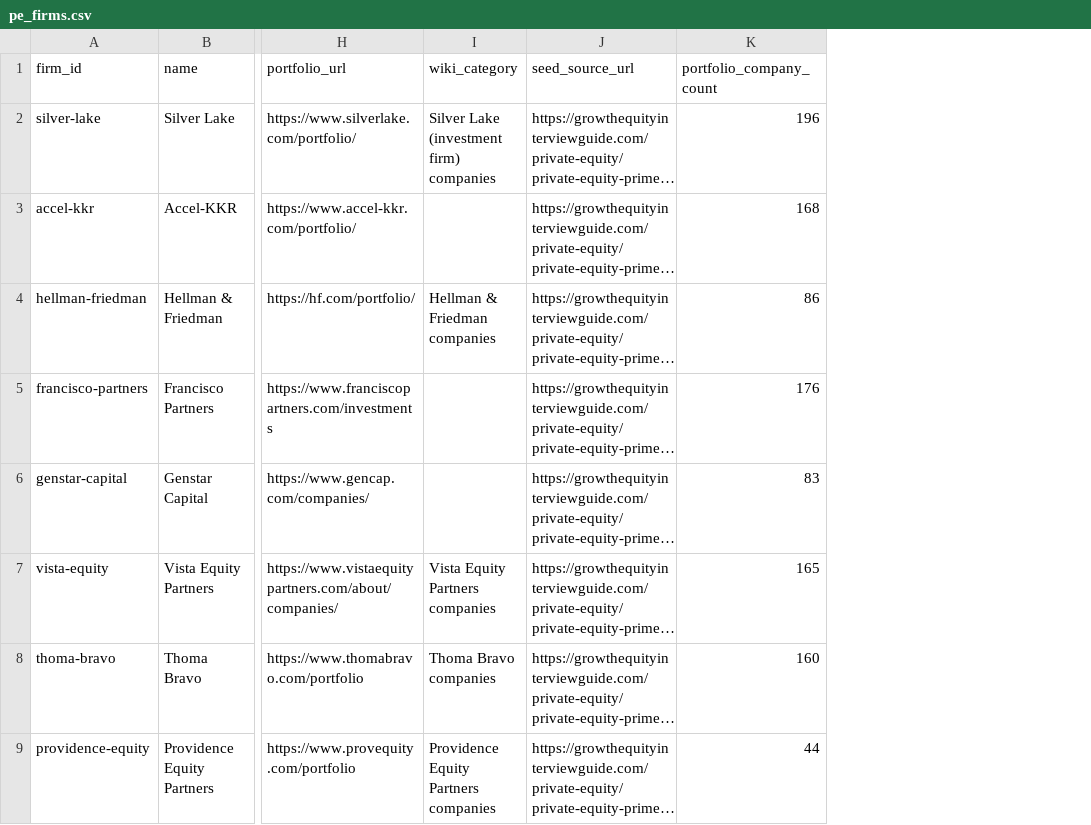
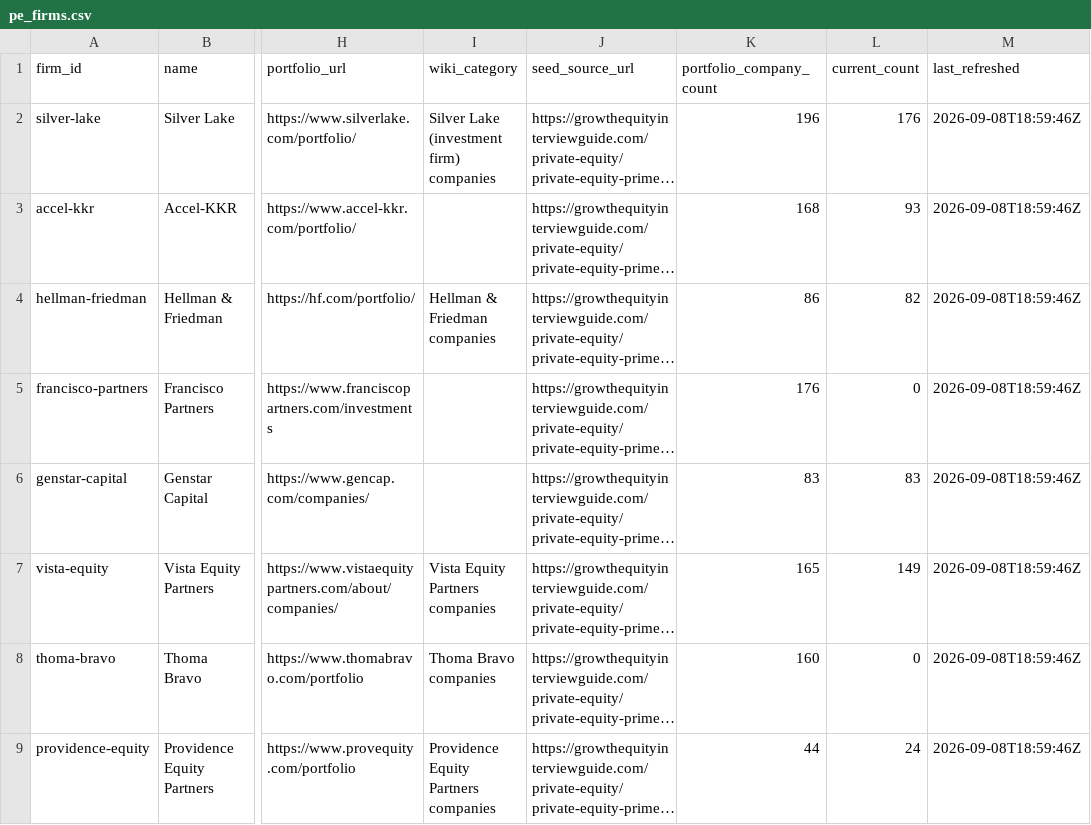
Before and after one commit to saiwrd/pushtomain, a CSV file: tools/pe-portfolio-accounts/data/pe_firms.csv, drawn as a sheet; only a part is shown, gaps mark what is left out; long unchanged cells end in …; the diff names each change by its address in the sheet, - before the commit and + after, or states it on an @@ line.

```diff
--- a/tools/pe-portfolio-accounts/data/pe_firms.csv
+++ b/tools/pe-portfolio-accounts/data/pe_firms.csv
+column L (current_count), rows 2-9: 176 | 93 | 82 | 0 | 83 | 149 | 0 | 24
+column M (last_refreshed), rows 2-9: all 2026-09-08T18:59:46Z
```
Also changed, not shown: 8 other files.
